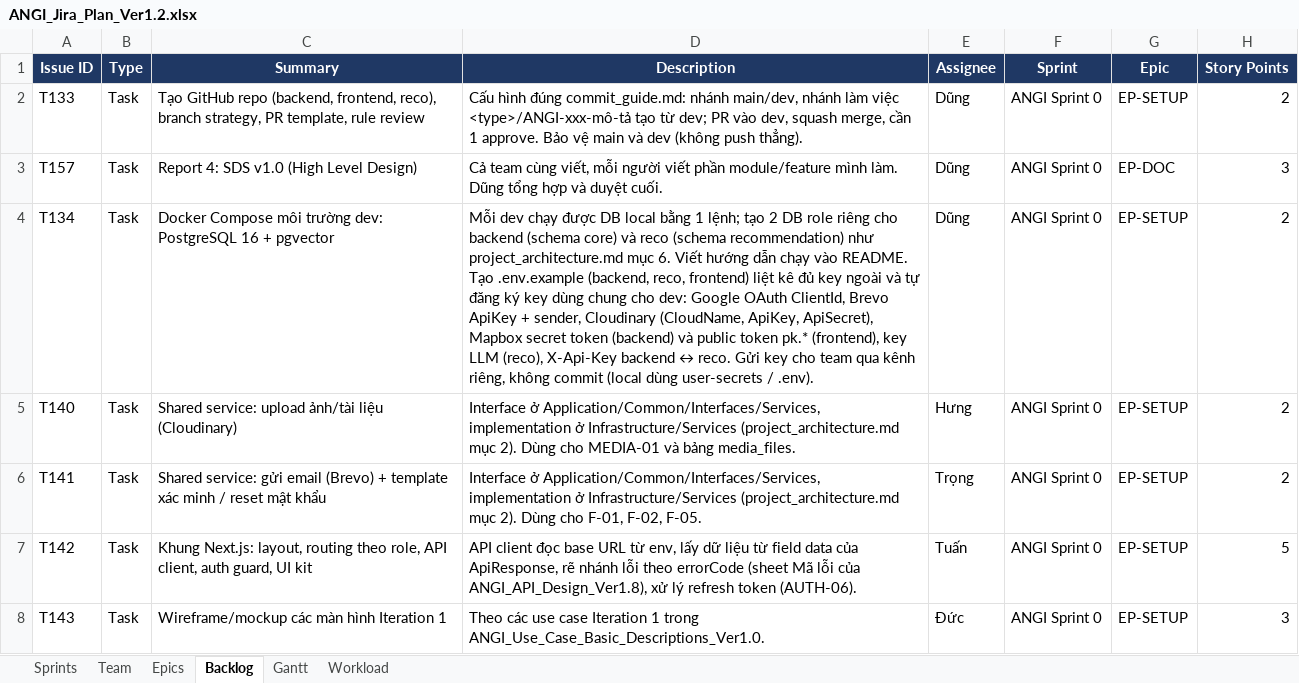
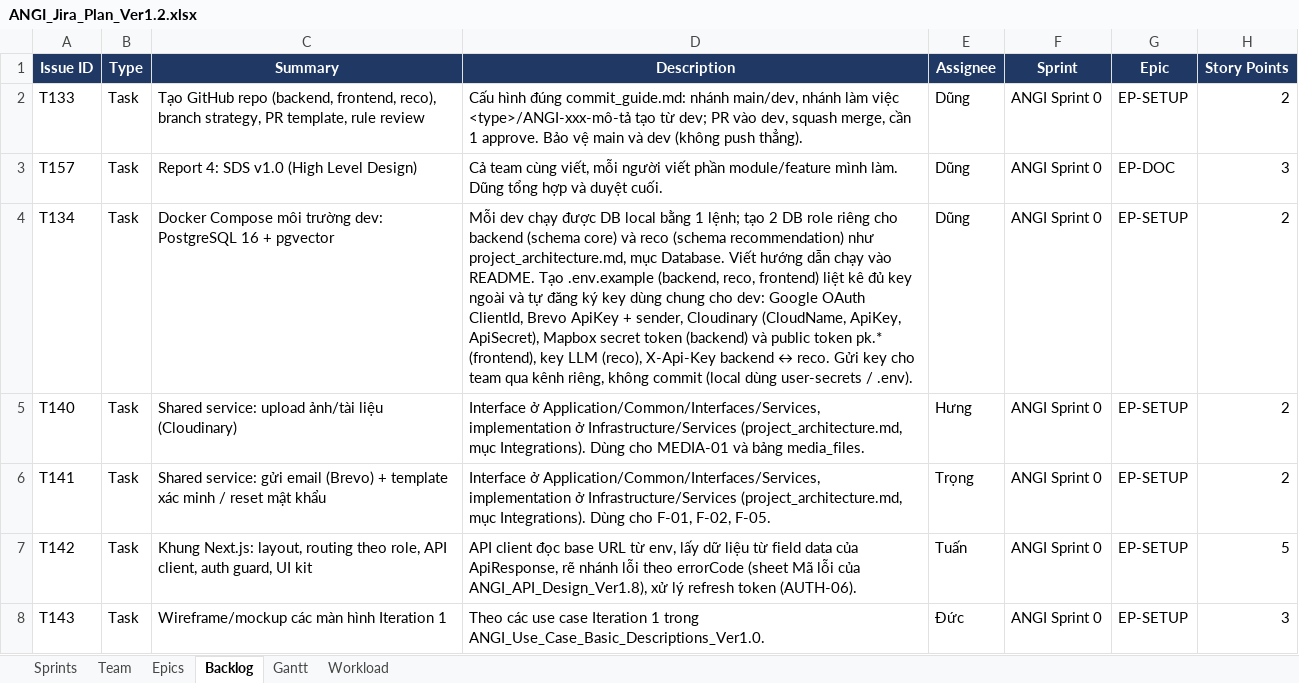
Before and after one commit to predtn/angi-backend, an Excel workbook: .docs/ANGI_Jira_Plan_Ver1.2.xlsx, sheet Backlog, drawn as a sheet; only a part is shown; values as stored, in another font and other column widths than the file's, no borders; the diff covers the shown part only; the diff names each change by its address in the sheet, - before the commit and + after, or states it on an @@ line.

```diff
--- a/.docs/ANGI_Jira_Plan_Ver1.2.xlsx (sheet Backlog)
+++ b/.docs/ANGI_Jira_Plan_Ver1.2.xlsx (sheet Backlog)
-D4 (Description): …recommendation) như project_architecture.md mục 6. Viết hướng…
+D4 (Description): …recommendation) như project_architecture.md, mục Database. Viết hướng…
-D5 (Description): …ở Infrastructure/Services (project_architecture.md mục 2). Dùng cho…
+D5 (Description): …ở Infrastructure/Services (project_architecture.md, mục Integrations). Dùng cho…
-D6 (Description): …ở Infrastructure/Services (project_architecture.md mục 2). Dùng cho…
+D6 (Description): …ở Infrastructure/Services (project_architecture.md, mục Integrations). Dùng cho…
```
Also changed, not shown: 6 edited cells elsewhere in this sheet, .docs/ANGI_API_Design_Ver1.8.xlsx, .docs/ANGI_Data_Dictionary_Ver1.2.xlsx, 2 other files.
